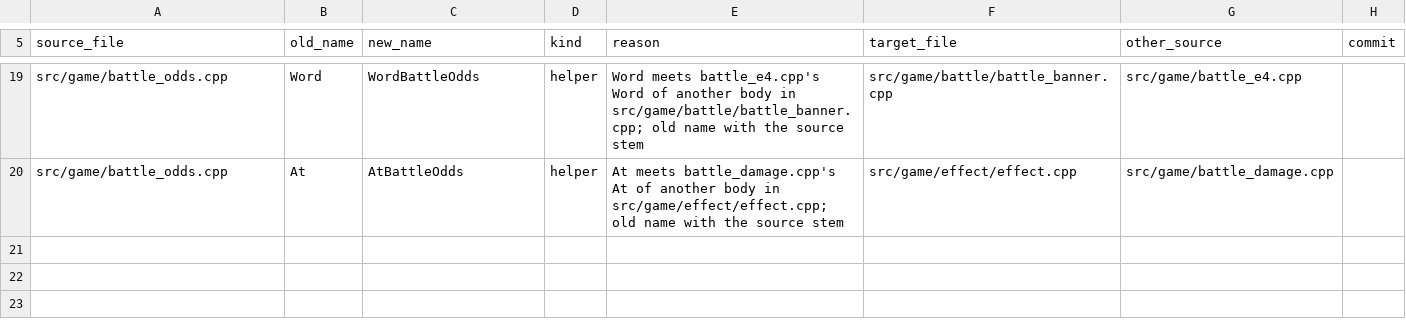
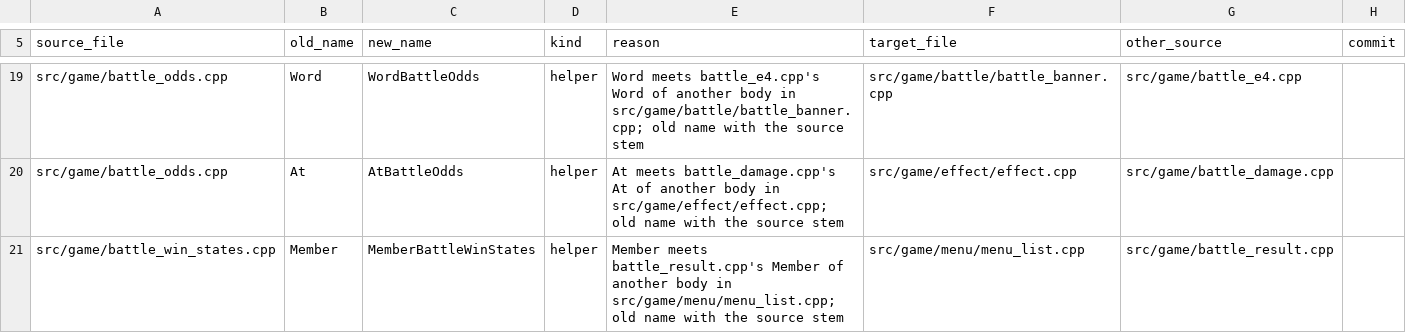
Before and after one commit to kerokline/BreathOfFire3PCPort, a TSV file: analysis/tu_renames.tsv, drawn as a sheet; only a part is shown, gaps mark what is left out.

```diff
--- a/analysis/tu_renames.tsv
+++ b/analysis/tu_renames.tsv
@@ -20 +20,2 @@ src/game/battle_odds.cpp	Word	WordBattleOdds	helper	Word meets battle_e4.cpp's W
 src/game/battle_odds.cpp	At	AtBattleOdds	helper	At meets battle_damage.cpp's At of another body in src/game/effect/effect.cpp; old name with the source stem	src/game/effect/effect.cpp	src/game/battle_damage.cpp	
+src/game/battle_win_states.cpp	Member	MemberBattleWinStates	helper	Member meets battle_result.cpp's Member of another body in src/game/menu/menu_list.cpp; old name with the source stem	src/game/menu/menu_list.cpp	src/game/battle_result.cpp	
```
Also changed, not shown: 1 other file.
